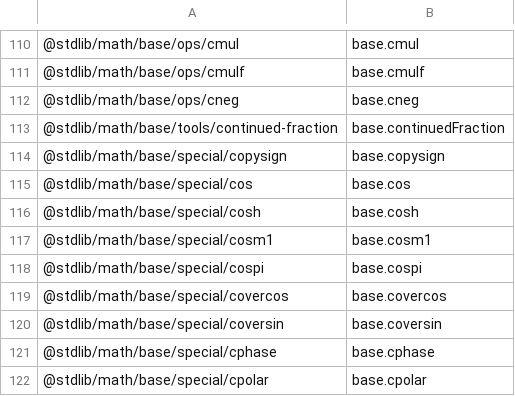
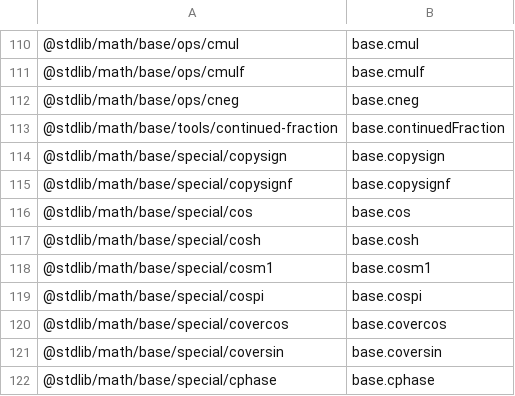
Before and after one commit to stdlib-js/namespace-pkg2alias, a CSV file: data/data.csv, drawn as a sheet; only a part is shown, gaps mark what is left out; the shorter side is filled out with more unchanged rows.

```diff
--- a/data/data.csv
+++ b/data/data.csv
@@ -114,2 +114,3 @@
 "@stdlib/math/base/special/copysign",base.copysign
+"@stdlib/math/base/special/copysignf",base.copysignf
 "@stdlib/math/base/special/cos",base.cos
```
Also changed, not shown: 1 other file.
